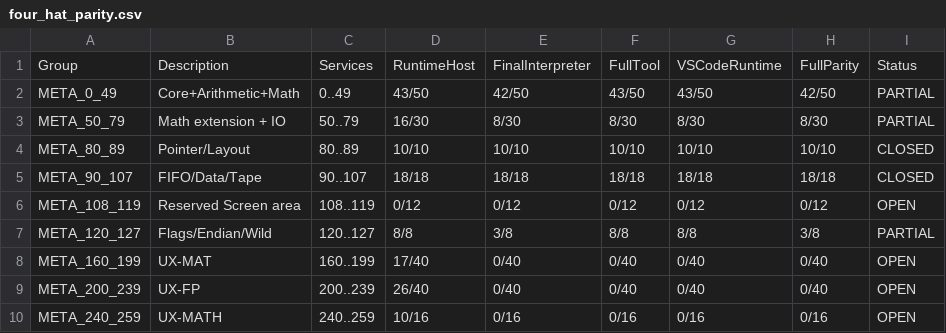
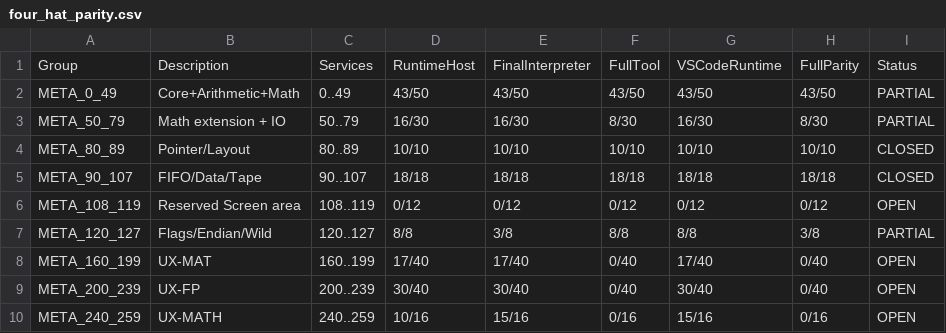
Before and after one commit to metedinler/uX-Minima, a CSV file: uxm/reports/matrices/current/uxm31_matrix_out/four_hat_parity.csv, drawn as a sheet.

```diff
--- a/uxm/reports/matrices/current/uxm31_matrix_out/four_hat_parity.csv
+++ b/uxm/reports/matrices/current/uxm31_matrix_out/four_hat_parity.csv
@@ -1,4 +1,4 @@
 "Group","Description","Services","RuntimeHost","FinalInterpreter","FullTool","VSCodeRuntime","FullParity","Status"
-"META_0_49","Core+Arithmetic+Math","0..49","43/50","42/50","43/50","43/50","42/50","PARTIAL"
-"META_50_79","Math extension + IO","50..79","16/30","8/30","8/30","8/30","8/30","PARTIAL"
+"META_0_49","Core+Arithmetic+Math","0..49","43/50","43/50","43/50","43/50","43/50","PARTIAL"
+"META_50_79","Math extension + IO","50..79","16/30","16/30","8/30","16/30","8/30","PARTIAL"
 "META_80_89","Pointer/Layout","80..89","10/10","10/10","10/10","10/10","10/10","CLOSED"
@@ -7,4 +7,4 @@
 "META_120_127","Flags/Endian/Wild","120..127","8/8","3/8","8/8","8/8","3/8","PARTIAL"
-"META_160_199","UX-MAT","160..199","17/40","0/40","0/40","0/40","0/40","OPEN"
-"META_200_239","UX-FP","200..239","26/40","0/40","0/40","0/40","0/40","OPEN"
-"META_240_259","UX-MATH","240..259","10/16","0/16","0/16","0/16","0/16","OPEN"
+"META_160_199","UX-MAT","160..199","17/40","17/40","0/40","17/40","0/40","OPEN"
+"META_200_239","UX-FP","200..239","30/40","30/40","0/40","30/40","0/40","OPEN"
+"META_240_259","UX-MATH","240..259","10/16","15/16","0/16","15/16","0/16","OPEN"
```
Also changed, not shown: uxm/reports/matrices/current/uxm31_matrix_out/extension_matrisi.csv, uxm/reports/matrices/current/uxm31_matrix_out/four_hat_parity_full.csv, 1 other file.
